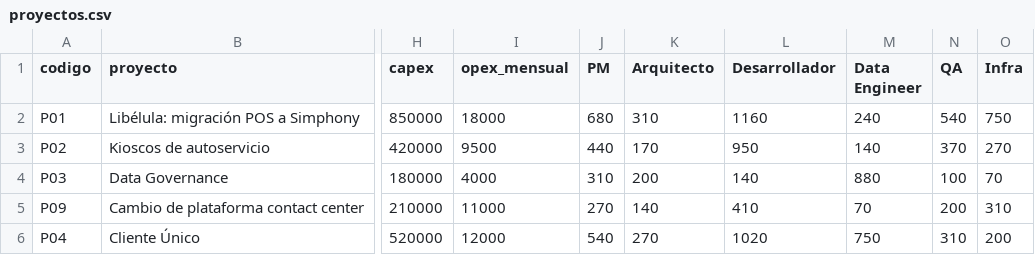
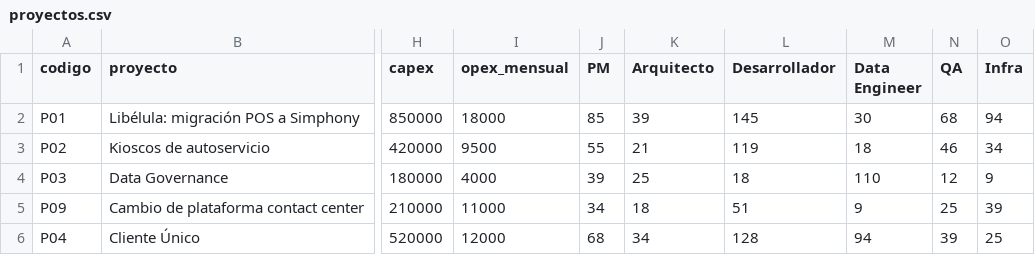
Before and after one commit to jaimediazizquierdo1981-dotcom/gestor-proyectos-ngr, a CSV file: data/proyectos.csv, drawn as a sheet; only a part is shown, gaps mark what is left out; the diff covers the shown part only; the diff names each change by its address in the sheet, - before the commit and + after, or states it on an @@ line.

```diff
--- a/data/proyectos.csv
+++ b/data/proyectos.csv
-J2 (PM): 680
+J2 (PM): 85
-K2 (Arquitecto): 310
+K2 (Arquitecto): 39
-L2 (Desarrollador): 1160
+L2 (Desarrollador): 145
-M2 (Data Engineer): 240
+M2 (Data Engineer): 30
-N2 (QA): 540
+N2 (QA): 68
-O2 (Infra): 750
+O2 (Infra): 94
-J3 (PM): 440
+J3 (PM): 55
-K3 (Arquitecto): 170
+K3 (Arquitecto): 21
-L3 (Desarrollador): 950
+L3 (Desarrollador): 119
-M3 (Data Engineer): 140
+M3 (Data Engineer): 18
-N3 (QA): 370
+N3 (QA): 46
-O3 (Infra): 270
+O3 (Infra): 34
-J4 (PM): 310
+J4 (PM): 39
-K4 (Arquitecto): 200
+K4 (Arquitecto): 25
-L4 (Desarrollador): 140
+L4 (Desarrollador): 18
-M4 (Data Engineer): 880
+M4 (Data Engineer): 110
-N4 (QA): 100
+N4 (QA): 12
-O4 (Infra): 70
+O4 (Infra): 9
-J5 (PM): 270
+J5 (PM): 34
-K5 (Arquitecto): 140
+K5 (Arquitecto): 18
-L5 (Desarrollador): 410
+L5 (Desarrollador): 51
-M5 (Data Engineer): 70
+M5 (Data Engineer): 9
-N5 (QA): 200
+N5 (QA): 25
-O5 (Infra): 310
+O5 (Infra): 39
-J6 (PM): 540
+J6 (PM): 68
-K6 (Arquitecto): 270
+K6 (Arquitecto): 34
-L6 (Desarrollador): 1020
+L6 (Desarrollador): 128
-M6 (Data Engineer): 750
+M6 (Data Engineer): 94
-N6 (QA): 310
+N6 (QA): 39
-O6 (Infra): 200
+O6 (Infra): 25
```
Also changed, not shown: 42 edited cells elsewhere in this file, data/equipo.csv, 10 other files.
